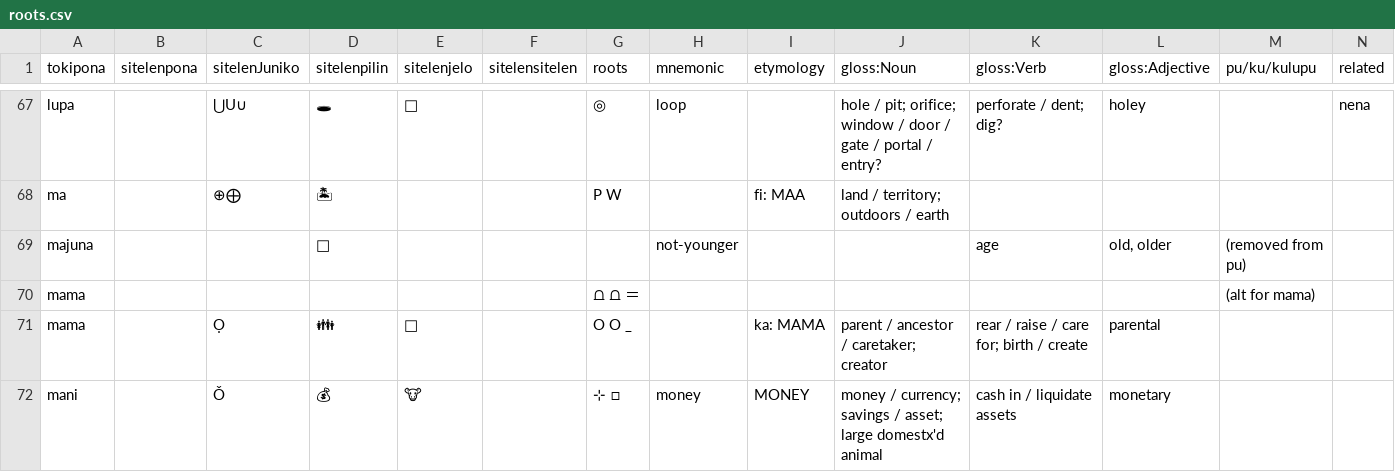
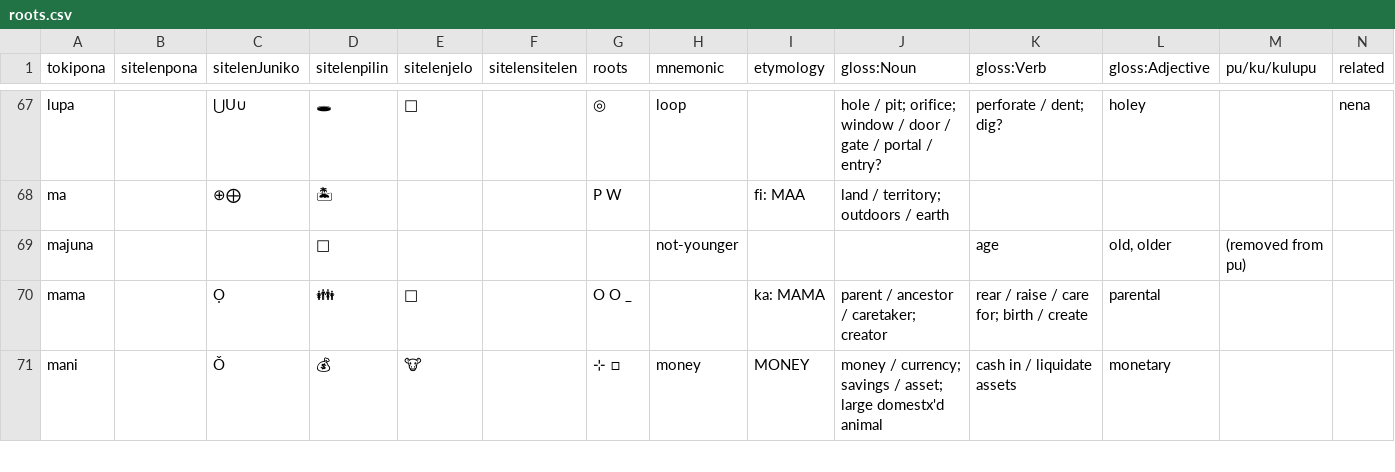
Before and after one commit to alxndr/nasin-pi-lipu-nimi, a CSV file: src/data/roots.csv, drawn as a sheet; only a part is shown, gaps mark what is left out; rows hold the shown columns only; the diff names each change by its address in the sheet, - before the commit and + after, or states it on an @@ line.

```diff
--- a/src/data/roots.csv
+++ b/src/data/roots.csv
-row 70: mama |  |  |  |  |  | ⩍ ⩍ ＝ |  |  |  |  |  | (alt for mama)
```
Also changed, not shown: 1 other file.
